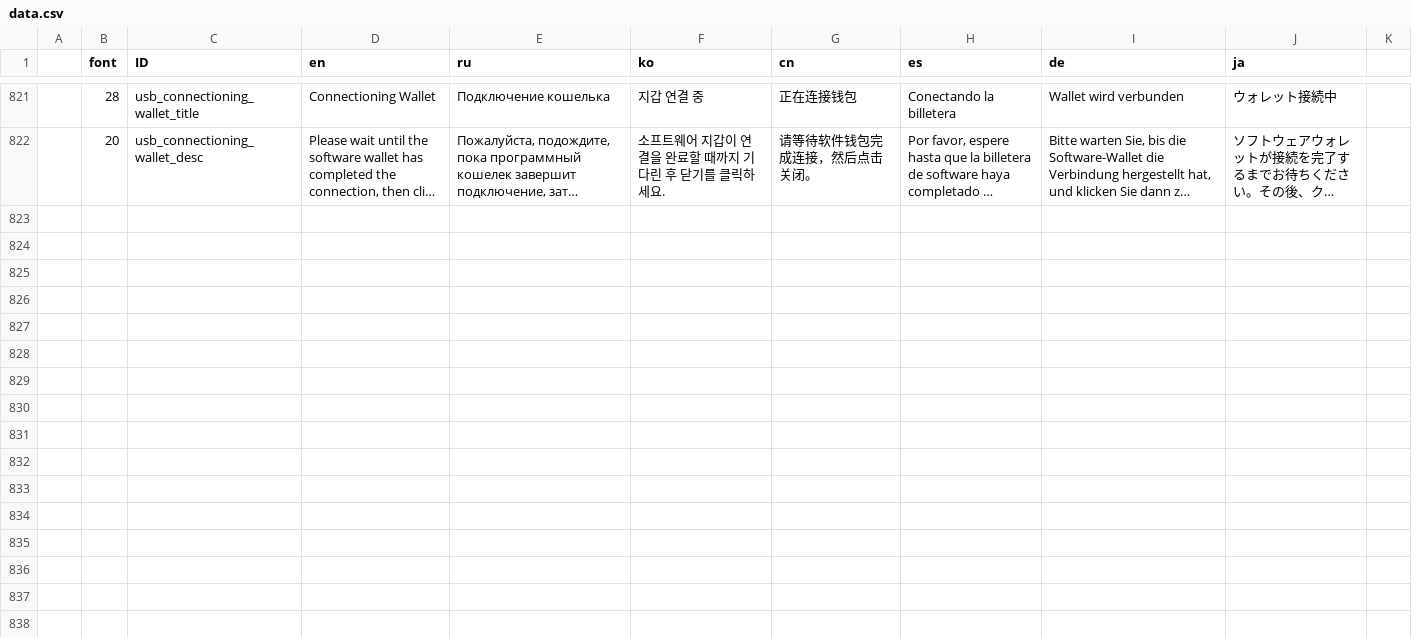
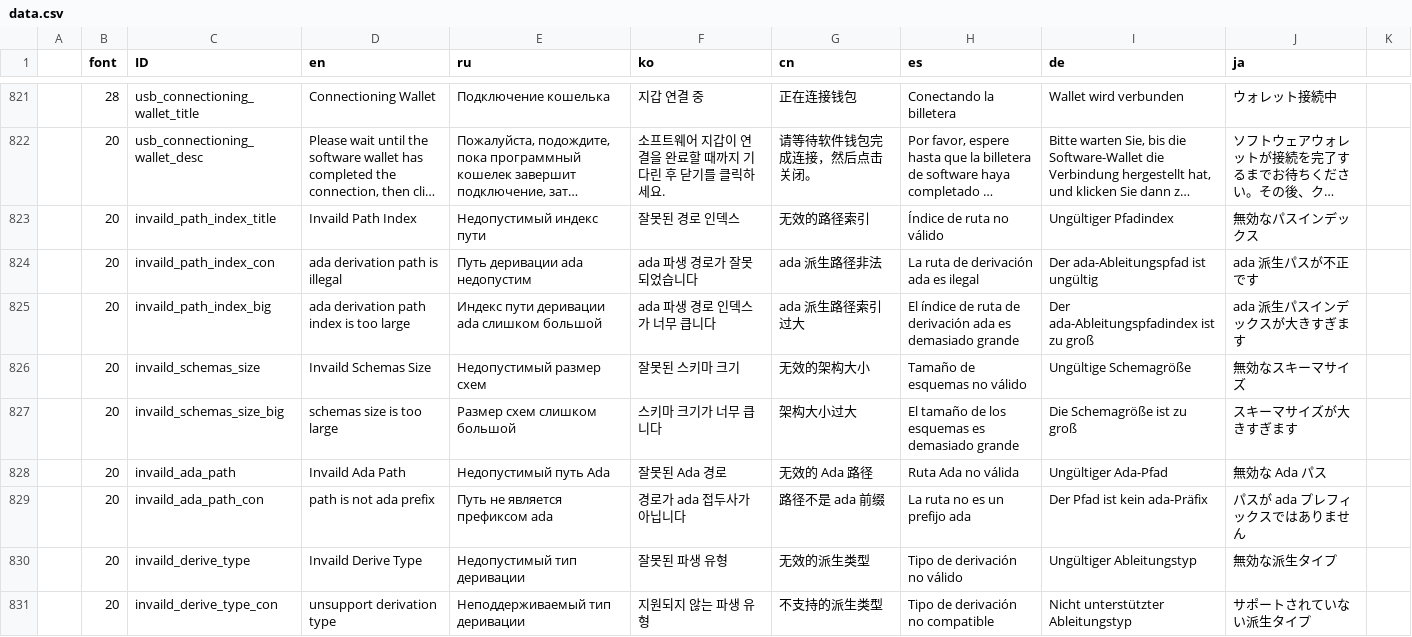
Before and after one commit to KeystoneHQ/keystone3-firmware, a CSV file: src/ui/lv_i18n/data.csv, drawn as a sheet; only a part is shown, gaps mark what is left out; long unchanged cells end in …; the diff names each change by its address in the sheet, - before the commit and + after, or states it on an @@ line.

```diff
--- a/src/ui/lv_i18n/data.csv
+++ b/src/ui/lv_i18n/data.csv
+row 823:  | 20 | invaild_path_index_title | Invaild Path Index | Недопустимый индекс пути | 잘못된 경로 인덱스 | 无效的路径索引 | Índice de ruta no válido | Ungültiger Pfadindex | 無効なパスインデックス
+row 824:  | 20 | invaild_path_index_con | ada derivation path is illegal | Путь деривации ada недопустим | ada 파생 경로가 잘못되었습니다 | ada 派生路径非法 | La ruta de derivación ada es ilegal | Der ada-Ableitungspfad ist ungültig | ada 派生パスが不正です
+row 825:  | 20 | invaild_path_index_big | ada derivation path index is too large | Индекс пути деривации ada слишком большой | ada 파생 경로 인덱스가 너무 큽니다 | ada 派生路径索引过大 | El índice de ruta de derivación ada es demasiado grande | Der ada-Ableitungspfadindex ist zu groß | ada 派生パスインデックスが大きすぎます
+row 826:  | 20 | invaild_schemas_size | Invaild Schemas Size | Недопустимый размер схем | 잘못된 스키마 크기 | 无效的架构大小 | Tamaño de esquemas no válido | Ungültige Schemagröße | 無効なスキーマサイズ
+row 827:  | 20 | invaild_schemas_size_big | schemas size is too large | Размер схем слишком большой | 스키마 크기가 너무 큽니다 | 架构大小过大 | El tamaño de los esquemas es demasiado grande | Die Schemagröße ist zu groß | スキーマサイズが大きすぎます
+row 828:  | 20 | invaild_ada_path | Invaild Ada Path | Недопустимый путь Ada | 잘못된 Ada 경로 | 无效的 Ada 路径 | Ruta Ada no válida | Ungültiger Ada-Pfad | 無効な Ada パス
+row 829:  | 20 | invaild_ada_path_con | path is not ada prefix | Путь не является префиксом ada | 경로가 ada 접두사가 아닙니다 | 路径不是 ada 前缀 | La ruta no es un prefijo ada | Der Pfad ist kein ada-Präfix | パスが ada プレフィックスではありません
+row 830:  | 20 | invaild_derive_type | Invaild Derive Type | Недопустимый тип деривации | 잘못된 파생 유형 | 无效的派生类型 | Tipo de derivación no válido | Ungültiger Ableitungstyp | 無効な派生タイプ
+row 831:  | 20 | invaild_derive_type_con | unsupport derivation type | Неподдерживаемый тип деривации | 지원되지 않는 파생 유형 | 不支持的派生类型 | Tipo de derivación no compatible | Nicht unterstützter Ableitungstyp | サポートされていない派生タイプ
```
Also changed, not shown: 8 other files.
